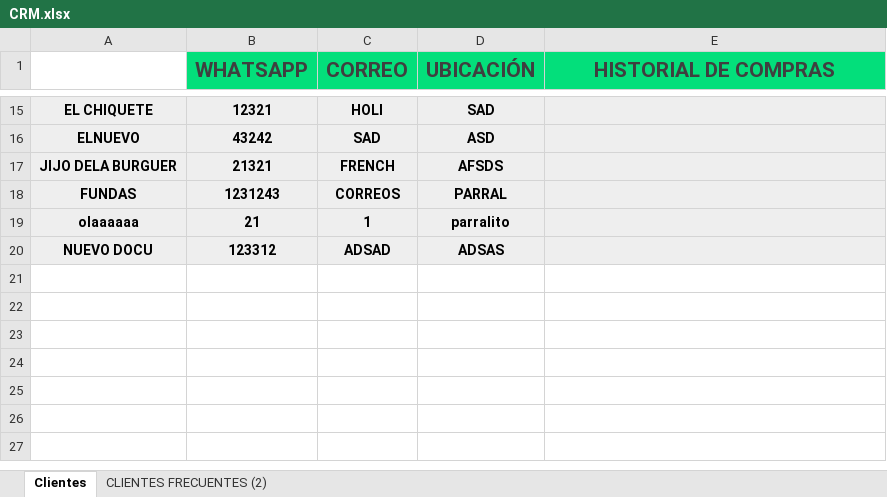
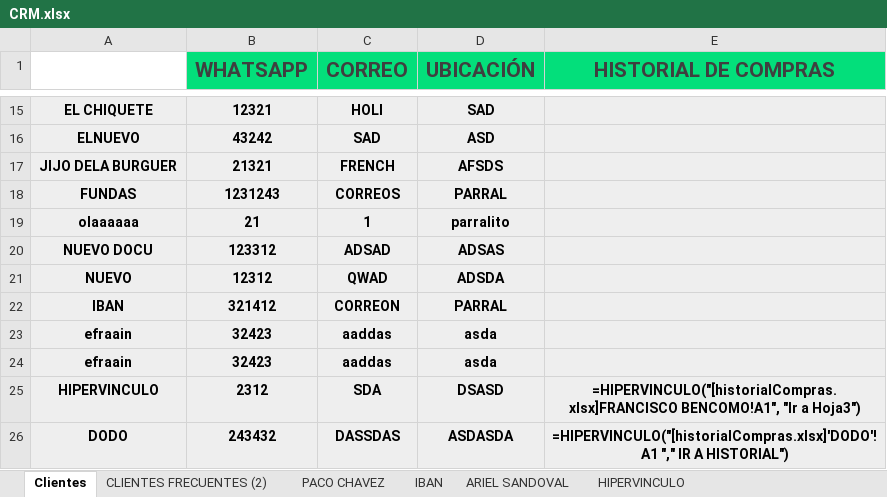
Before and after one commit to Alisbasa/EPIC-MOUNTAIN-SYSTEM, an Excel workbook: JavaApplication19/src/excel/CRM.xlsx, sheet Clientes, drawn as a sheet; only a part is shown, gaps mark what is left out; values as stored, in another font and other column widths than the file's, no borders; charts and pictures not drawn; the diff names each change by its address in the sheet, - before the commit and + after, or states it on an @@ line.

```diff
--- a/JavaApplication19/src/excel/CRM.xlsx (sheet Clientes)
+++ b/JavaApplication19/src/excel/CRM.xlsx (sheet Clientes)
+sheet tab: PACO CHAVEZ
+sheet tab: IBAN
+sheet tab: ARIEL SANDOVAL
+sheet tab: HIPERVINCULO
+row 21: NUEVO | 12312 | QWAD | ADSDA
+row 22: IBAN | 321412 | CORREON | PARRAL
+row 23: efraain | 32423 | aaddas | asda
+row 24: efraain | 32423 | aaddas | asda
+row 25: HIPERVINCULO | 2312 | SDA | DSASD | =HIPERVINCULO("[historialCompras.xlsx]FRANCISCO BENCOMO!A1", "Ir a Hoja3")
+row 26: DODO | 243432 | DASSDAS | ASDASDA | =HIPERVINCULO("[historialCompras.xlsx]'DODO'! A1 "," IR A HISTORIAL")
```
Also changed, not shown: JavaApplication19/src/excel/Inventario.xlsx, JavaApplication19/src/excel/LibrosContables.xlsx, 5 other files.
